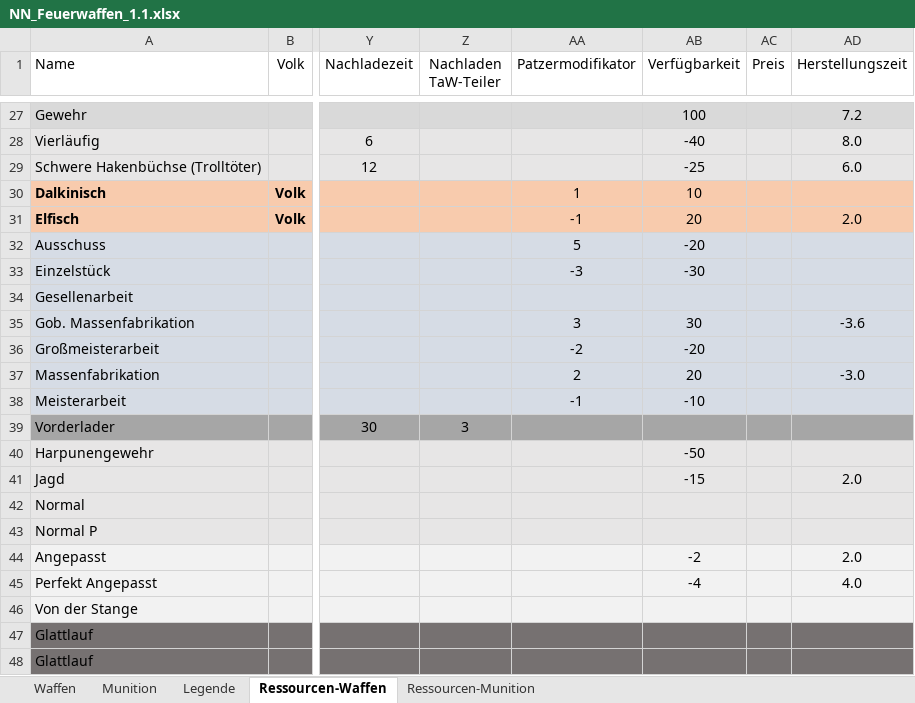
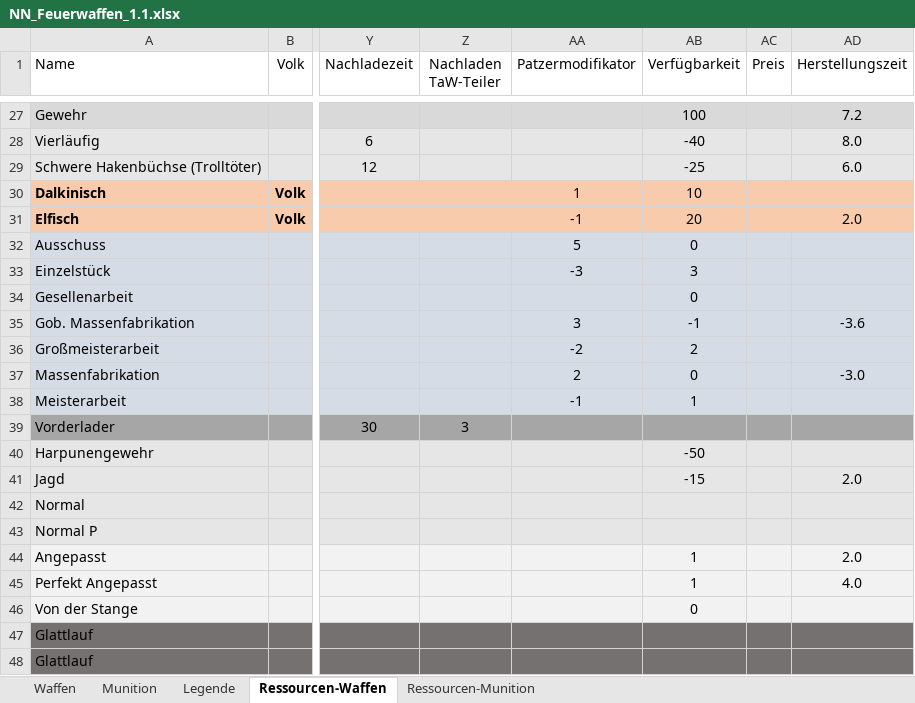
Before and after one commit to njebich/nasus, an Excel workbook: NN_Feuerwaffen_1.1.xlsx, sheet Ressourcen-Waffen, drawn as a sheet; only a part is shown, gaps mark what is left out; values as stored, in another font and other column widths than the file's, no borders; the diff names each change by its address in the sheet, - before the commit and + after, or states it on an @@ line.

```diff
--- a/NN_Feuerwaffen_1.1.xlsx (sheet Ressourcen-Waffen)
+++ b/NN_Feuerwaffen_1.1.xlsx (sheet Ressourcen-Waffen)
-AB32 (Verfügbarkeit): -20
+AB32 (Verfügbarkeit): 0
-AB33 (Verfügbarkeit): -30
+AB33 (Verfügbarkeit): 3
-AB34 (Verfügbarkeit): (empty)
+AB34 (Verfügbarkeit): 0
-AB35 (Verfügbarkeit): 30
+AB35 (Verfügbarkeit): -1
-AB36 (Verfügbarkeit): -20
+AB36 (Verfügbarkeit): 2
-AB37 (Verfügbarkeit): 20
+AB37 (Verfügbarkeit): 0
-AB38 (Verfügbarkeit): -10
+AB38 (Verfügbarkeit): 1
-AB44 (Verfügbarkeit): -2
+AB44 (Verfügbarkeit): 1
-AB45 (Verfügbarkeit): -4
+AB45 (Verfügbarkeit): 1
-AB46 (Verfügbarkeit): (empty)
+AB46 (Verfügbarkeit): 0
```
Also changed, not shown: sheet Waffen, 4 other files.
